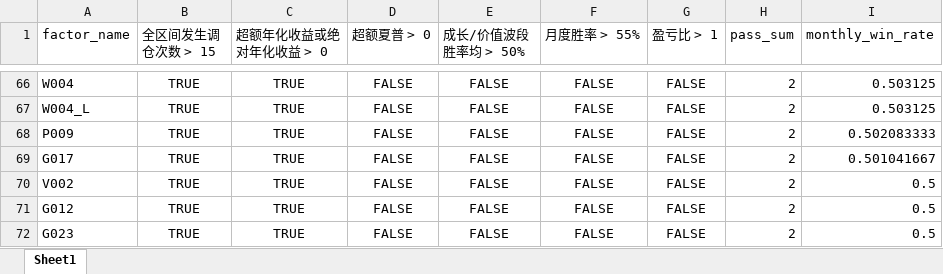
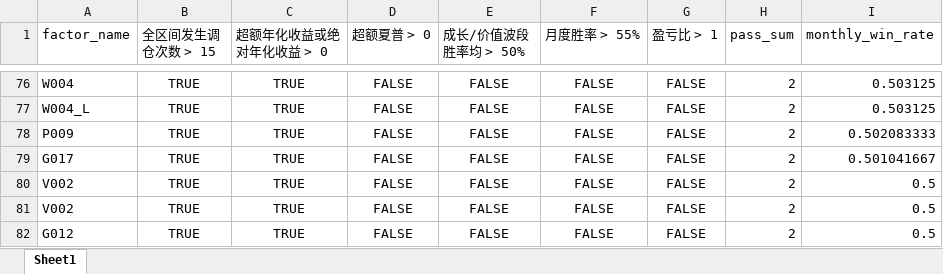
Before and after one commit to galaxy226548-boop/MAIN_STYLE_ROTATION, an Excel workbook: F_grouping/reference/backtesting_score.xlsx, sheet Sheet1, drawn as a sheet; only a part is shown, gaps mark what is left out; the shorter side is filled out with more unchanged rows; values as stored, in another font and other column widths than the file's, no borders; the diff covers the shown part only; the diff names each change by its address in the sheet, - before the commit and + after, or states it on an @@ line.

```diff
--- a/F_grouping/reference/backtesting_score.xlsx (sheet Sheet1)
+++ b/F_grouping/reference/backtesting_score.xlsx (sheet Sheet1)
+row 80: V002 | TRUE | TRUE | FALSE | FALSE | FALSE | FALSE | 2 | 0.5
```
Also changed, not shown: 10 added rows elsewhere in this sheet, D_analysis/check_output/IC_score.xlsx, F_grouping/reference/usable_factors.xlsx, 7 other files.
